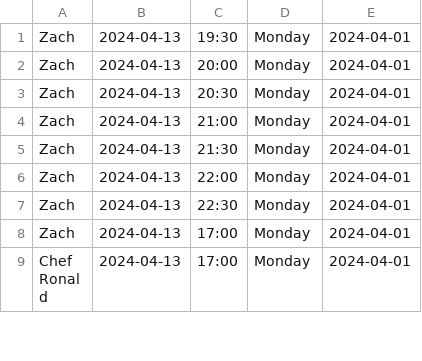
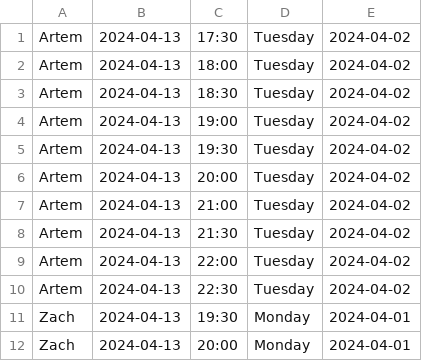
Before and after one commit to Ridwan-Salim/LancastersKitchenManagement, a CSV file: out/production/production/software/scenes/utils/shifts.csv, drawn as a sheet; only a part is shown; the shorter side is filled out with more unchanged rows; the diff covers the shown part only; the diff names each change by its address in the sheet, - before the commit and + after, or states it on an @@ line.

```diff
--- a/out/production/production/software/scenes/utils/shifts.csv
+++ b/out/production/production/software/scenes/utils/shifts.csv
+row 1: Artem | 2024-04-13 | 17:30 | Tuesday | 2024-04-02
+row 2: Artem | 2024-04-13 | 18:00 | Tuesday | 2024-04-02
+row 3: Artem | 2024-04-13 | 18:30 | Tuesday | 2024-04-02
+row 4: Artem | 2024-04-13 | 19:00 | Tuesday | 2024-04-02
+row 5: Artem | 2024-04-13 | 19:30 | Tuesday | 2024-04-02
+row 6: Artem | 2024-04-13 | 20:00 | Tuesday | 2024-04-02
+row 7: Artem | 2024-04-13 | 21:00 | Tuesday | 2024-04-02
+row 8: Artem | 2024-04-13 | 21:30 | Tuesday | 2024-04-02
+row 9: Artem | 2024-04-13 | 22:00 | Tuesday | 2024-04-02
+row 10: Artem | 2024-04-13 | 22:30 | Tuesday | 2024-04-02
```
Also changed, not shown: 24 added rows elsewhere in this file, software/src/scenes/utils/shifts.csv, 4 other files.
